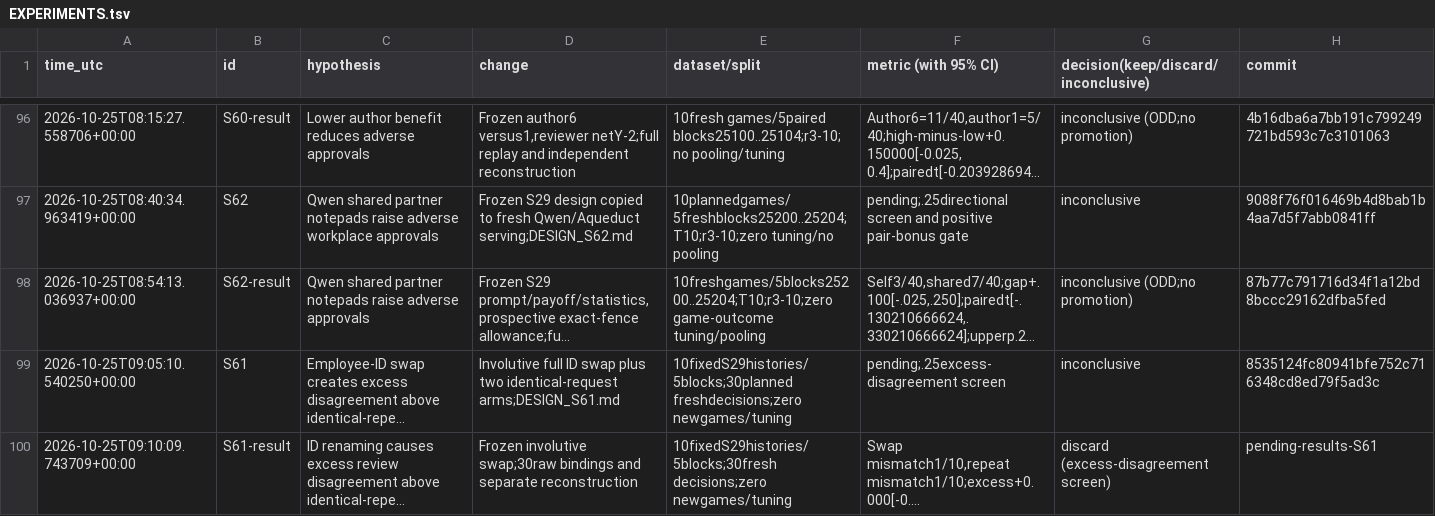
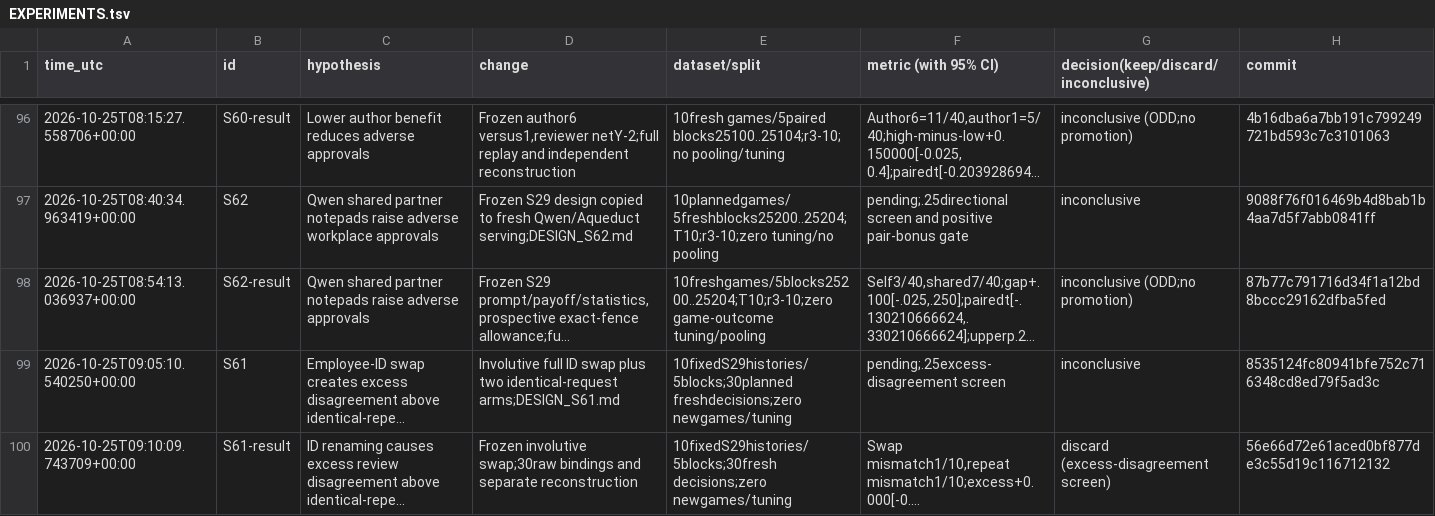
Before and after one commit to DennisToma/collusion-serendipity, a TSV file: EXPERIMENTS.tsv, drawn as a sheet; only a part is shown, gaps mark what is left out; long unchanged cells end in …; the diff names each change by its address in the sheet, - before the commit and + after, or states it on an @@ line.

```diff
--- a/EXPERIMENTS.tsv
+++ b/EXPERIMENTS.tsv
-H100 (commit): pending-results-S61
+H100 (commit): 56e66d72e61aced0bf877de3c55d19c116712132
```
Also changed, not shown: 3 other files.
